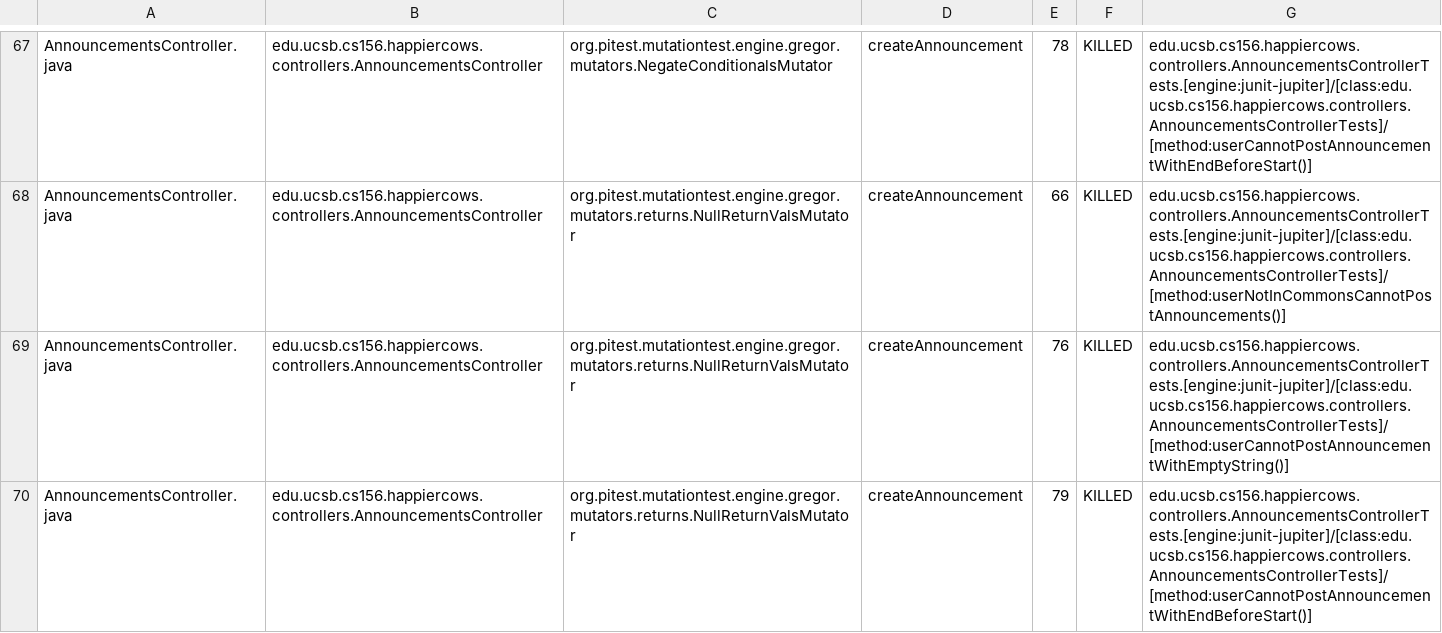
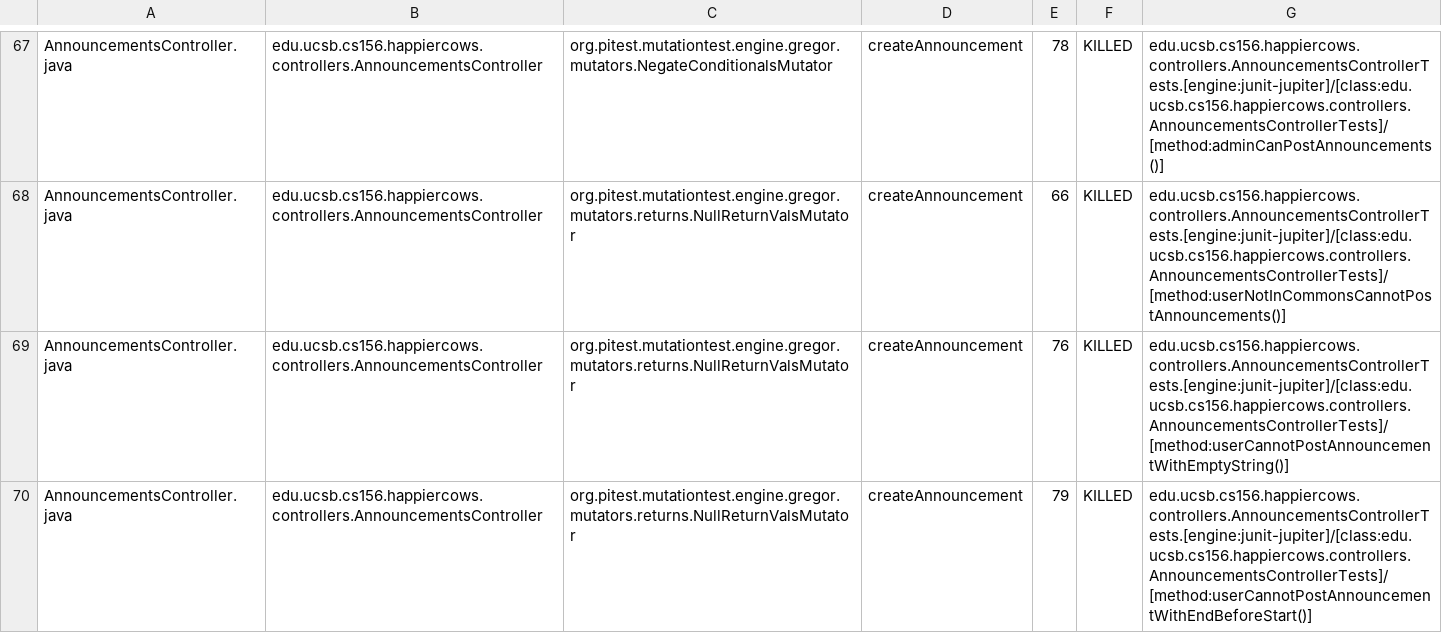
Before and after one commit to ucsb-cs156-f24/proj-happycows-f24-09, a CSV file: prs/54/pitest/mutations.csv, drawn as a sheet; only a part is shown, gaps mark what is left out; the diff covers the shown part only; the diff names each change by its address in the sheet, - before the commit and + after, or states it on an @@ line.

Commit message:
Deploying to gh-pages from @ ucsb-cs156-f24/proj-happycows-f24-09@fa4f31442f46c102d6acf6ced7f026f360d23a6c 🚀

```diff
--- a/prs/54/pitest/mutations.csv
+++ b/prs/54/pitest/mutations.csv
-G67: edu.ucsb.cs156.happiercows.controllers.AnnouncementsControllerTests.[engine:junit-jupiter]/[class:edu.ucsb.cs156.happiercows.controllers.AnnouncementsControllerTests]/[method:userCannotPostAnnouncementWithEndBeforeStart()]
+G67: edu.ucsb.cs156.happiercows.controllers.AnnouncementsControllerTests.[engine:junit-jupiter]/[class:edu.ucsb.cs156.happiercows.controllers.AnnouncementsControllerTests]/[method:adminCanPostAnnouncements()]
```
Also changed, not shown: 55 edited cells elsewhere in this file, 50 other files.
